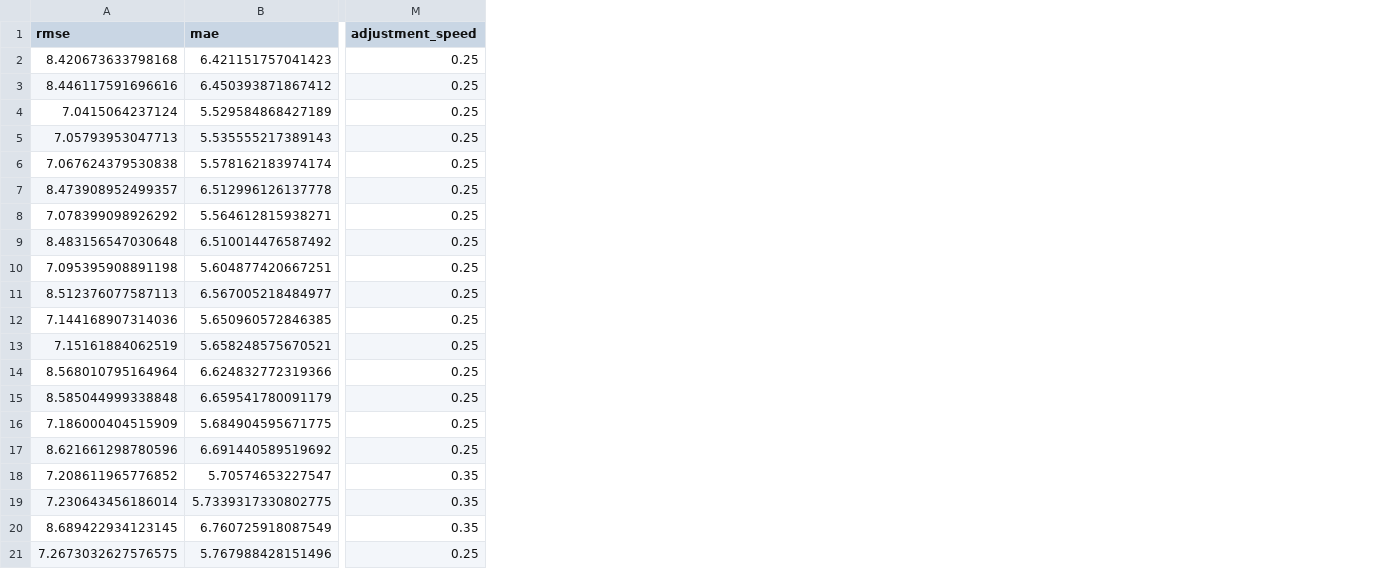
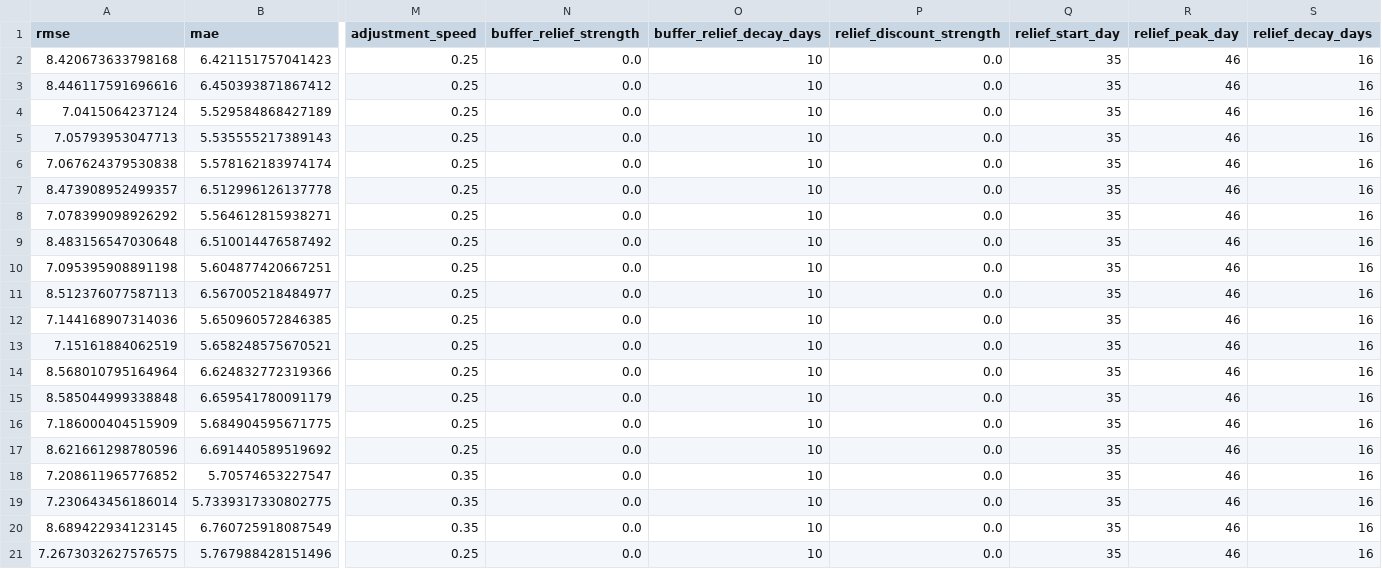
Before and after one commit to Timcai06/-A-, a CSV file: output/calibration/短期动态递推模型误差指标.csv, drawn as a sheet; only a part is shown, gaps mark what is left out; the diff names each change by its address in the sheet, - before the commit and + after, or states it on an @@ line.

```diff
--- a/output/calibration/短期动态递推模型误差指标.csv
+++ b/output/calibration/短期动态递推模型误差指标.csv
+column N (buffer_relief_strength), rows 2-21: all 0.0
+column O (buffer_relief_decay_days), rows 2-21: all 10
+column P (relief_discount_strength), rows 2-21: all 0.0
+column Q (relief_start_day), rows 2-21: all 35
+column R (relief_peak_day), rows 2-21: all 46
+column S (relief_decay_days), rows 2-21: all 16
```
Also changed, not shown: output/calibration/短期动态递推模型结果.csv, 28 other files.
